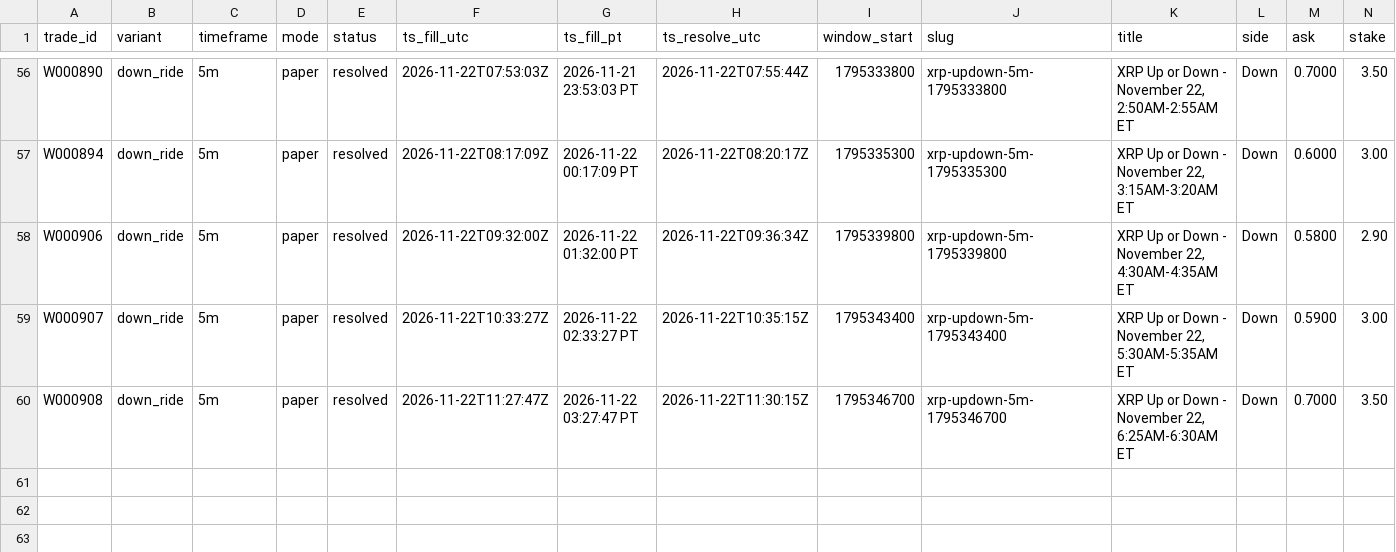
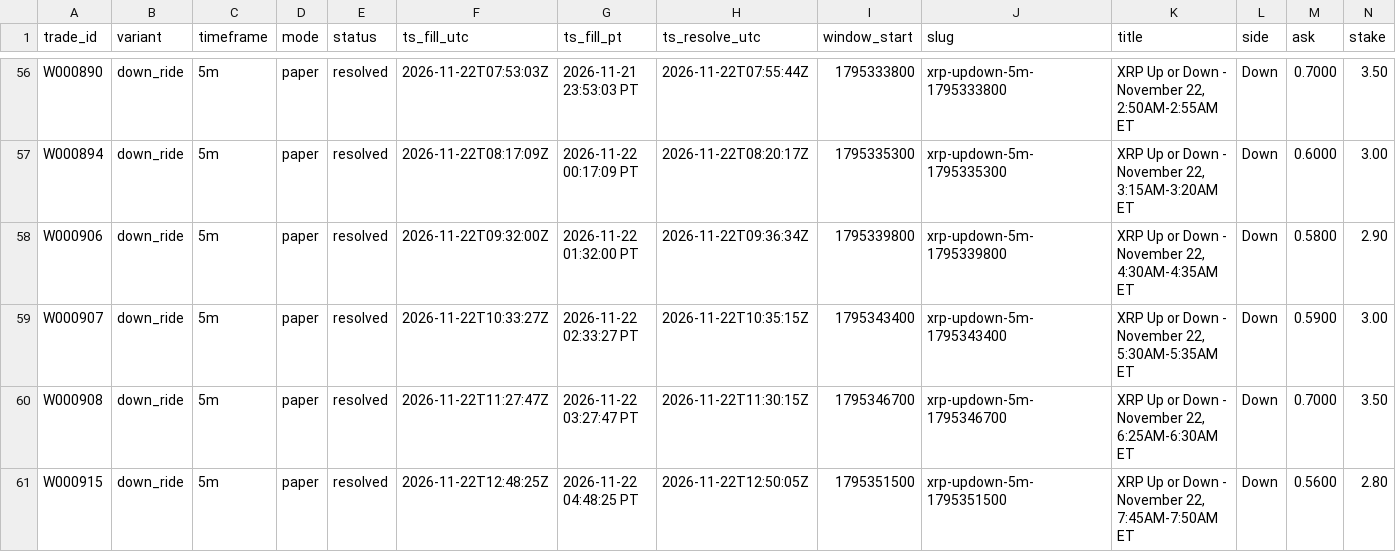
Before and after one commit to michaeldeuchar-dotcom/xrp-paper-bot, a CSV file: data/week1/trades_down_ride.csv, drawn as a sheet; only a part is shown, gaps mark what is left out; rows hold the shown columns only; the diff names each change by its address in the sheet, - before the commit and + after, or states it on an @@ line.

```diff
--- a/data/week1/trades_down_ride.csv
+++ b/data/week1/trades_down_ride.csv
+row 61: W000915 | down_ride | 5m | paper | resolved | 2026-11-22T12:48:25Z | 2026-11-22 04:48:25 PT | 2026-11-22T12:50:05Z | 1795351500 | xrp-updown-5m-1795351500 | XRP Up or Down - November 22, 7:45AM-7:50AM ET | Down | 0.5600 | 2.80
```
Also changed, not shown: data/week1/auto_pick_switches.csv, data/week1/decisions_tail.csv, 6 other files.
